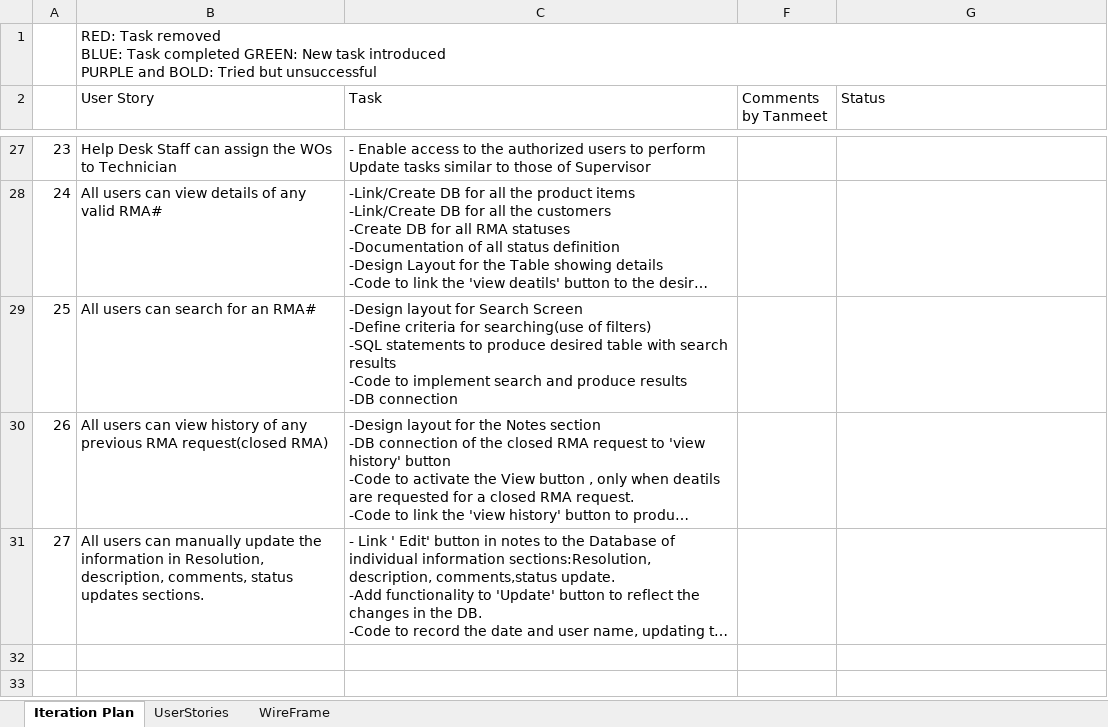
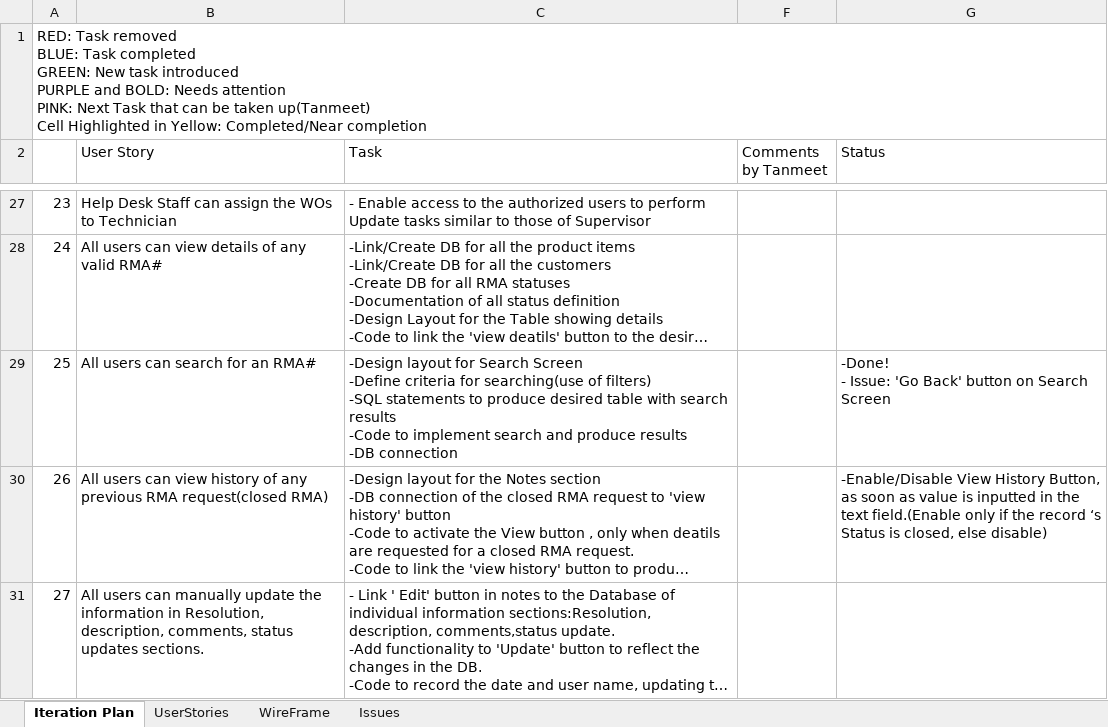
Before and after one commit to yonastecle/RMA4, an Excel workbook: Iteration Plan.xlsx, sheet Iteration Plan, drawn as a sheet; only a part is shown, gaps mark what is left out; long unchanged cells end in …; values as stored, in another font and other column widths than the file's, no cell formats; removed rows and columns are numbered as before the commit, all else as after; ↵ is a line break in a cell; the diff covers the shown part only; the diff names each change by its address in the sheet, - before the commit and + after, or states it on an @@ line.

Commit message:
Updated Progress Report

```diff
--- a/Iteration Plan.xlsx (sheet Iteration Plan)
+++ b/Iteration Plan.xlsx (sheet Iteration Plan)
+sheet tab: Issues
-row 1:  | RED: Task removed ↵ BLUE: Task completed GREEN: New task introduced ↵ PURPLE and BOLD: Tried but unsuccessful
+row 1: RED: Task removed ↵ BLUE: Task completed ↵ GREEN: New task introduced ↵ PURPLE and BOLD: Needs attention ↵ PINK: Next Task that can be taken up(Tanmeet) ↵ Cell Highlighted in Yellow: Completed/Near completion
-G29 (Status): (empty)
+G29 (Status): -Done! ↵ - Issue: 'Go Back' button on Search Screen
-G30 (Status): (empty)
+G30 (Status): -Enable/Disable View History Button, as soon as value is inputted in the text field.(Enable only if the record ‘s Status is closed, else disable)
```
Also changed, not shown: 11 edited cells elsewhere in this sheet, cell formats, charts or pictures.
